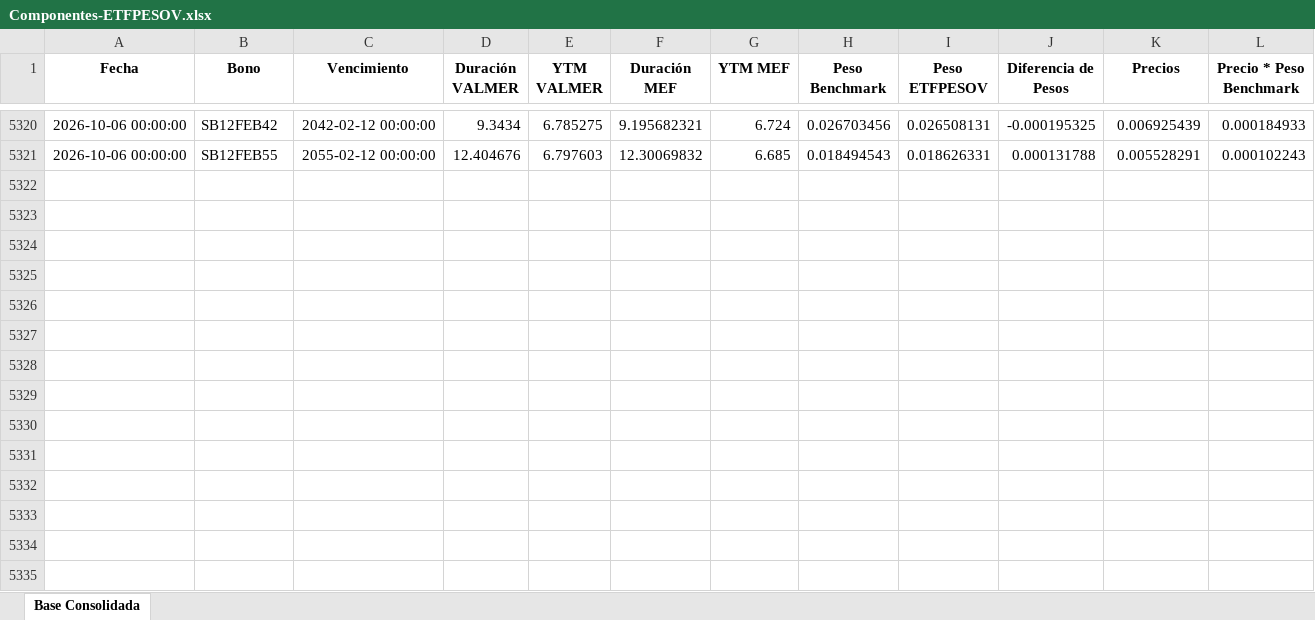
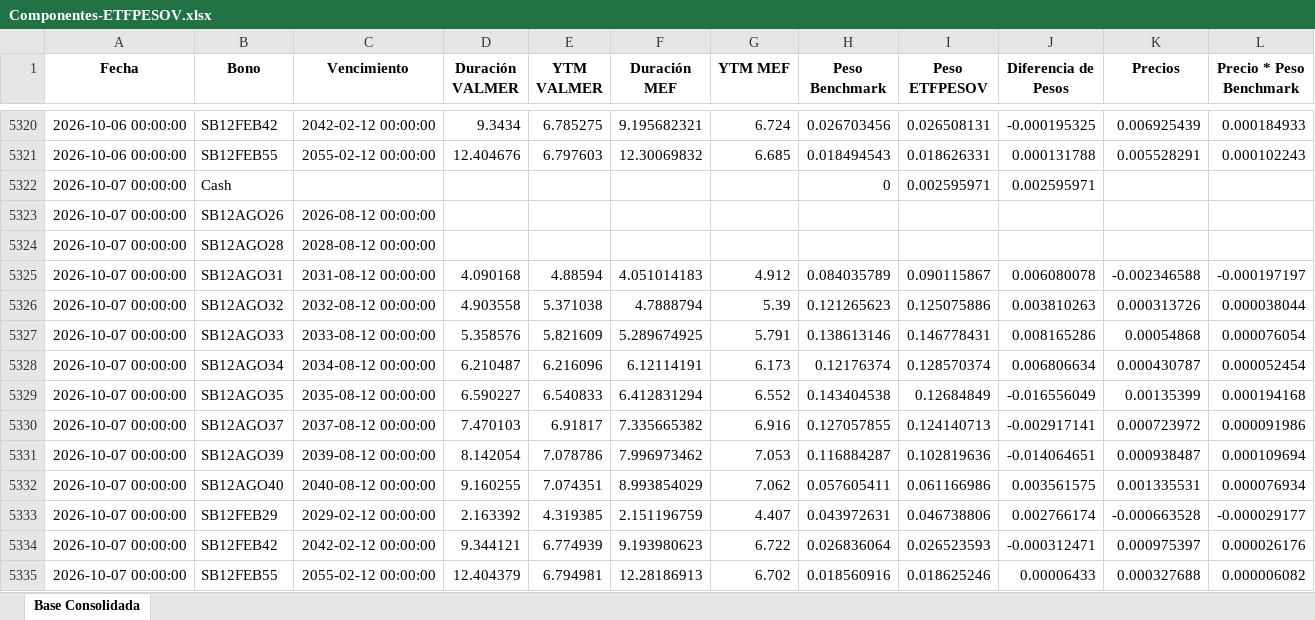
Before and after one commit to JoFRN26/Dashboards_EDAM, an Excel workbook: ETFPESOV/Bonos/Componentes-ETFPESOV.xlsx, sheet Base Consolidada, drawn as a sheet; only a part is shown, gaps mark what is left out; values as stored, in another font and other column widths than the file's, no borders; rows hold the shown columns only; the diff names each change by its address in the sheet, - before the commit and + after, or states it on an @@ line.

Commit message:
Add files via upload

```diff
--- a/ETFPESOV/Bonos/Componentes-ETFPESOV.xlsx (sheet Base Consolidada)
+++ b/ETFPESOV/Bonos/Componentes-ETFPESOV.xlsx (sheet Base Consolidada)
+row 5322: 2026-10-07 00:00:00 | Cash |  |  |  |  |  | 0 | 0.002595971 | 0.002595971
+row 5323: 2026-10-07 00:00:00 | SB12AGO26 | 2026-08-12 00:00:00
+row 5324: 2026-10-07 00:00:00 | SB12AGO28 | 2028-08-12 00:00:00
+row 5325: 2026-10-07 00:00:00 | SB12AGO31 | 2031-08-12 00:00:00 | 4.090168 | 4.88594 | 4.051014183 | 4.912 | 0.084035789 | 0.090115867 | 0.006080078 | -0.002346588 | -0.000197197
+row 5326: 2026-10-07 00:00:00 | SB12AGO32 | 2032-08-12 00:00:00 | 4.903558 | 5.371038 | 4.7888794 | 5.39 | 0.121265623 | 0.125075886 | 0.003810263 | 0.000313726 | 0.000038044
+row 5327: 2026-10-07 00:00:00 | SB12AGO33 | 2033-08-12 00:00:00 | 5.358576 | 5.821609 | 5.289674925 | 5.791 | 0.138613146 | 0.146778431 | 0.008165286 | 0.00054868 | 0.000076054
+row 5328: 2026-10-07 00:00:00 | SB12AGO34 | 2034-08-12 00:00:00 | 6.210487 | 6.216096 | 6.12114191 | 6.173 | 0.12176374 | 0.128570374 | 0.006806634 | 0.000430787 | 0.000052454
+row 5329: 2026-10-07 00:00:00 | SB12AGO35 | 2035-08-12 00:00:00 | 6.590227 | 6.540833 | 6.412831294 | 6.552 | 0.143404538 | 0.12684849 | -0.016556049 | 0.00135399 | 0.000194168
+row 5330: 2026-10-07 00:00:00 | SB12AGO37 | 2037-08-12 00:00:00 | 7.470103 | 6.91817 | 7.335665382 | 6.916 | 0.127057855 | 0.124140713 | -0.002917141 | 0.000723972 | 0.000091986
+row 5331: 2026-10-07 00:00:00 | SB12AGO39 | 2039-08-12 00:00:00 | 8.142054 | 7.078786 | 7.996973462 | 7.053 | 0.116884287 | 0.102819636 | -0.014064651 | 0.000938487 | 0.000109694
+row 5332: 2026-10-07 00:00:00 | SB12AGO40 | 2040-08-12 00:00:00 | 9.160255 | 7.074351 | 8.993854029 | 7.062 | 0.057605411 | 0.061166986 | 0.003561575 | 0.001335531 | 0.000076934
+row 5333: 2026-10-07 00:00:00 | SB12FEB29 | 2029-02-12 00:00:00 | 2.163392 | 4.319385 | 2.151196759 | 4.407 | 0.043972631 | 0.046738806 | 0.002766174 | -0.000663528 | -0.000029177
+row 5334: 2026-10-07 00:00:00 | SB12FEB42 | 2042-02-12 00:00:00 | 9.344121 | 6.774939 | 9.193980623 | 6.722 | 0.026836064 | 0.026523593 | -0.000312471 | 0.000975397 | 0.000026176
+row 5335: 2026-10-07 00:00:00 | SB12FEB55 | 2055-02-12 00:00:00 | 12.404379 | 6.794981 | 12.28186913 | 6.702 | 0.018560916 | 0.018625246 | 0.00006433 | 0.000327688 | 0.000006082
```
